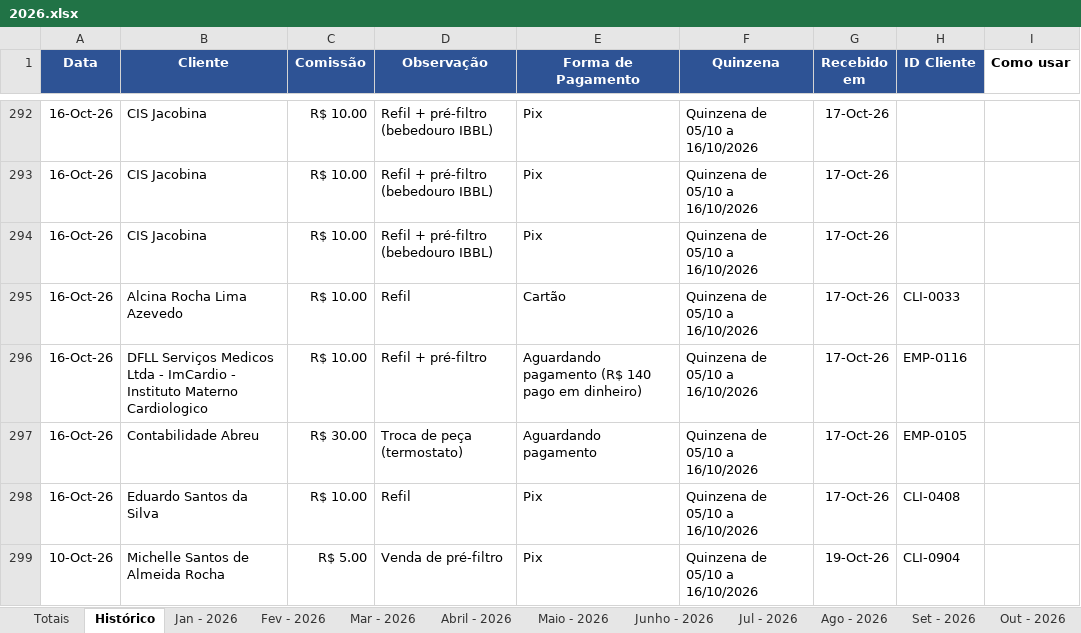
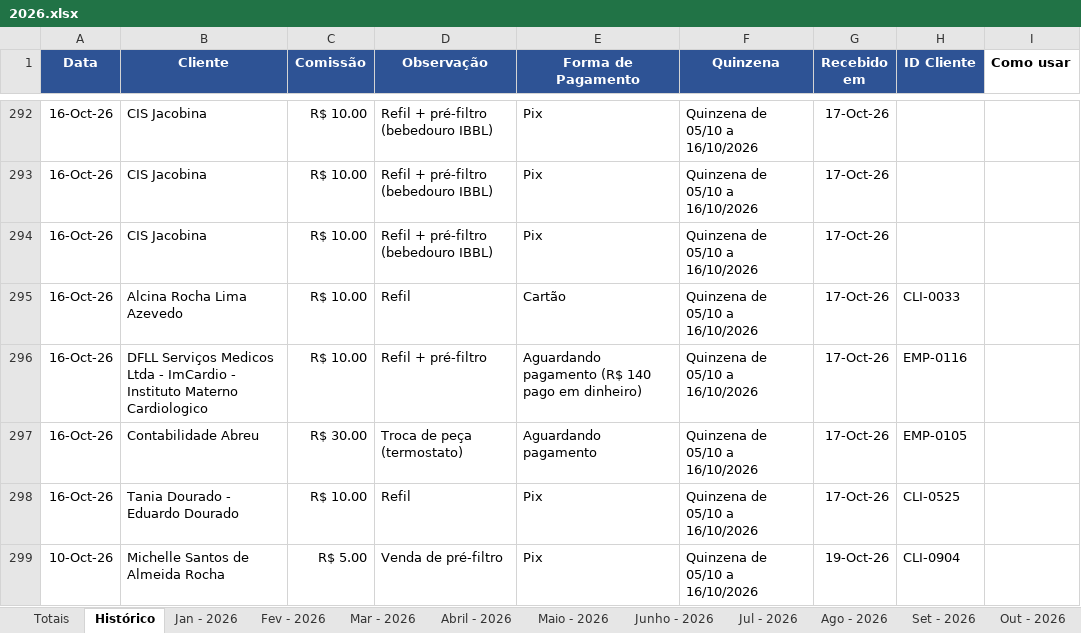
Before and after one commit to backupplanetaagua2025-hub/Comiss-es-Wiliam, an Excel workbook: 2026.xlsx, sheet Histórico, drawn as a sheet; only a part is shown, gaps mark what is left out; values as stored, in another font and other column widths than the file's, no borders; table styles not drawn; the diff names each change by its address in the sheet, - before the commit and + after, or states it on an @@ line.

Commit message:
Atualizacao das comissoes - 22/10/2026 18:17

```diff
--- a/2026.xlsx (sheet Histórico)
+++ b/2026.xlsx (sheet Histórico)
-B298 (Cliente): Eduardo Santos da Silva
+B298 (Cliente): Tania Dourado - Eduardo Dourado
-H298 (ID Cliente): CLI-0408
+H298 (ID Cliente): CLI-0525
```
